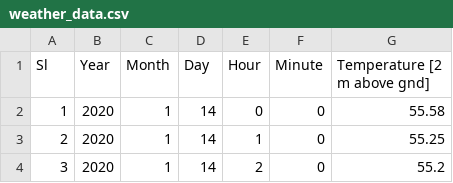
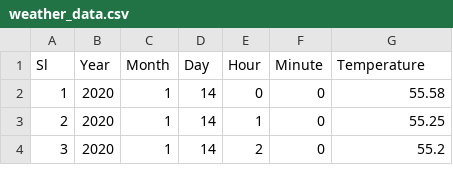
Before and after one commit to Nabeedkc/weatherML, a CSV file: weather_data.csv, drawn as a sheet; only a part is shown.

```diff
--- a/weather_data.csv
+++ b/weather_data.csv
@@ -1,2 +1,2 @@
-Sl,Year,Month,Day,Hour,Minute,Temperature  [2 m above gnd]
+Sl,Year,Month,Day,Hour,Minute,Temperature
 1,2020,1,14,0,0,55.58
```
Also changed, not shown: 1 other file.
